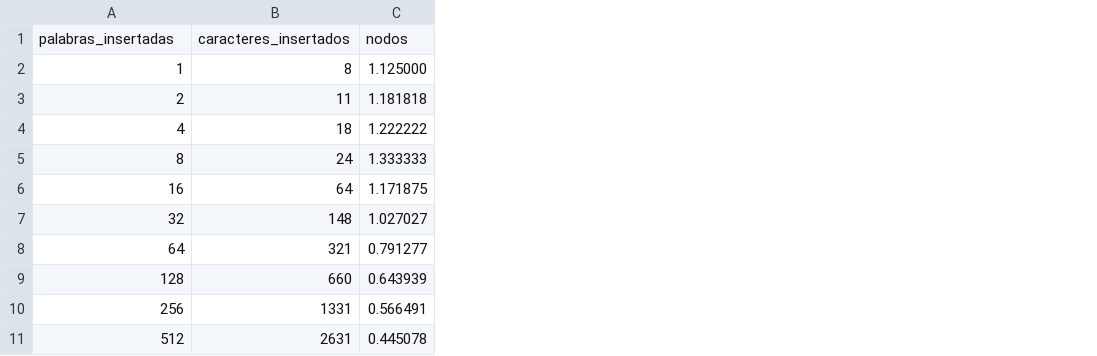
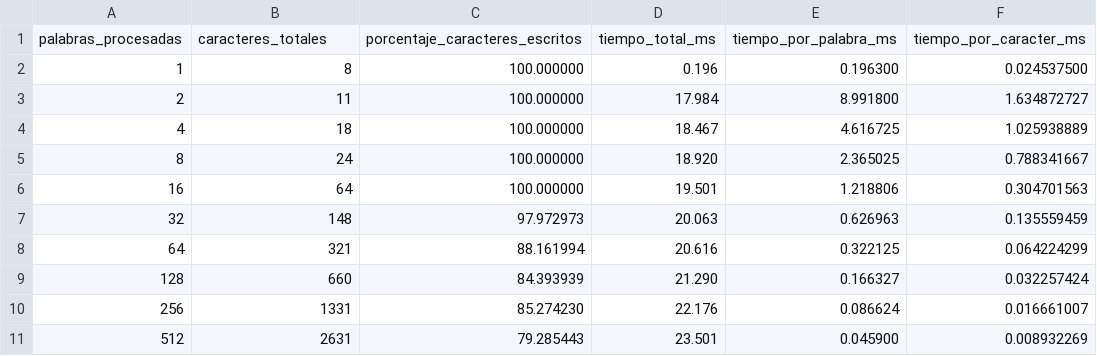
Before and after one commit to emasaavedra/tarea-2-logaritmos, a CSV file: autocomplete_frecuencia_datasets/wikipedia.txt.csv, drawn as a sheet; only a part is shown; removed rows and columns are numbered as before the commit, all else as after; the diff names each change by its address in the sheet, - before the commit and + after, or states it on an @@ line.

```diff
--- a/autocomplete_frecuencia_datasets/wikipedia.txt.csv
+++ b/autocomplete_frecuencia_datasets/wikipedia.txt.csv
-column C, rows 2-11: 1.125000 | 1.181818 | 1.222222 | 1.333333 | 1.171875 | 1.027027 | 0.791277 | 0.643939 | 0.566491 | 0.445078
+column C, rows 2-11: 100.000000 | 100.000000 | 100.000000 | 100.000000 | 100.000000 | 97.972973 | 88.161994 | 84.393939 | 85.274230 | 79.285443
+column D, rows 2-11: 0.196 | 17.984 | 18.467 | 18.920 | 19.501 | 20.063 | 20.616 | 21.290 | 22.176 | 23.501
+column E, rows 2-11: 0.196300 | 8.991800 | 4.616725 | 2.365025 | 1.218806 | 0.626963 | 0.322125 | 0.166327 | 0.086624 | 0.045900
+column F, rows 2-11: 0.024537500 | 1.634872727 | 1.025938889 | 0.788341667 | 0.304701563 | 0.135559459 | 0.064224299 | 0.032257424 | 0.016661007 | 0.008932269
-row 1: palabras_insertadas | caracteres_insertados | nodos
+row 1: palabras_procesadas | caracteres_totales | porcentaje_caracteres_escritos | tiempo_total_ms | tiempo_por_palabra_ms | tiempo_por_caracter_ms
```
Also changed, not shown: autocomplete_frecuencia_datasets/random.txt.csv, autocomplete_frecuencia_datasets/random_with_distribution.txt.csv, 8 other files.
